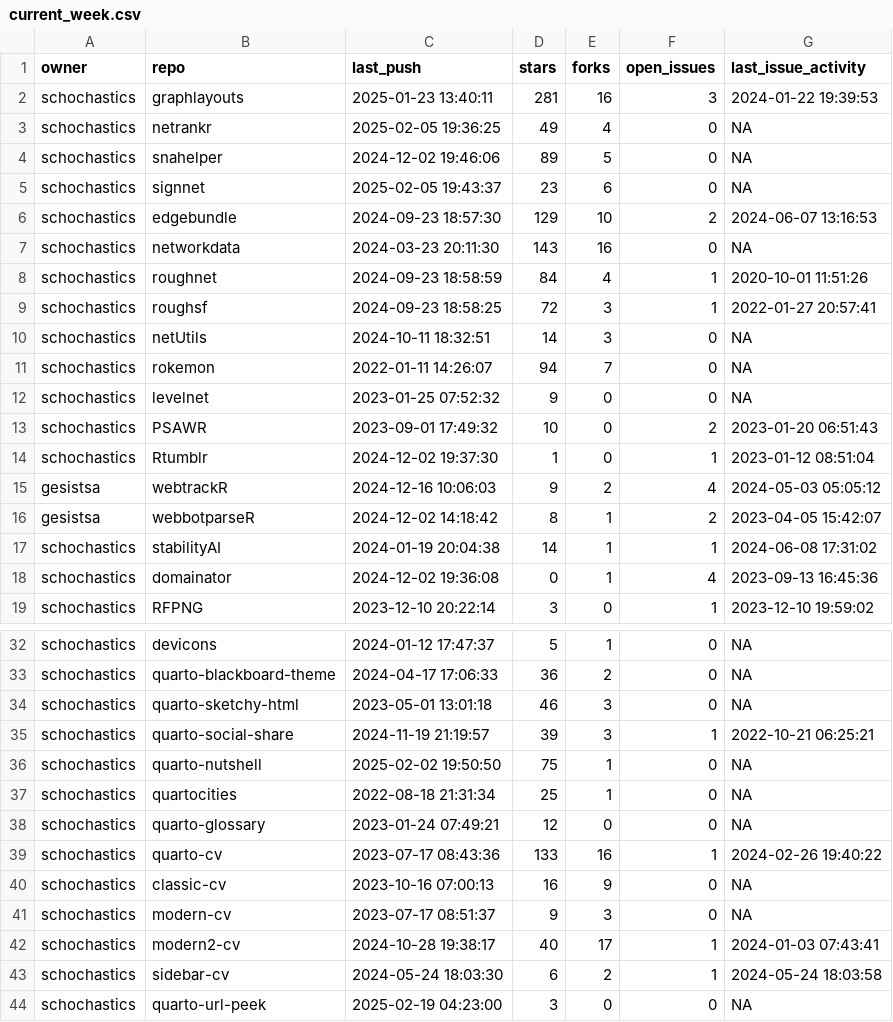
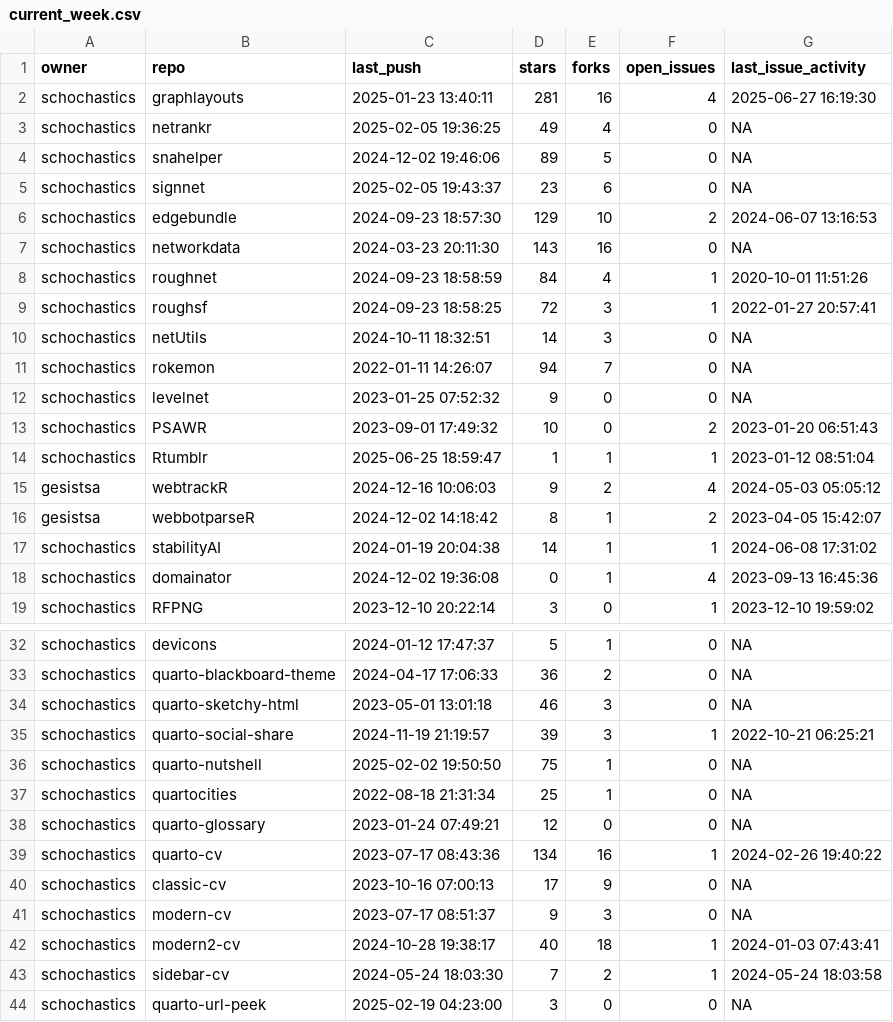
Before and after one commit to schochastics/gh-dashboard, a CSV file: current_week.csv, drawn as a sheet; only a part is shown, gaps mark what is left out.

```diff
--- a/current_week.csv
+++ b/current_week.csv
@@ -1,3 +1,3 @@
 "owner","repo","last_push","stars","forks","open_issues","last_issue_activity"
-"schochastics","graphlayouts",2025-01-23 13:40:11,281,16,3,2024-01-22 19:39:53
+"schochastics","graphlayouts",2025-01-23 13:40:11,281,16,4,2025-06-27 16:19:30
 "schochastics","netrankr",2025-02-05 19:36:25,49,4,0,NA
@@ -13,3 +13,3 @@
 "schochastics","PSAWR",2023-09-01 17:49:32,10,0,2,2023-01-20 06:51:43
-"schochastics","Rtumblr",2024-12-02 19:37:30,1,0,1,2023-01-12 08:51:04
+"schochastics","Rtumblr",2025-06-25 18:59:47,1,1,1,2023-01-12 08:51:04
 "gesistsa","webtrackR",2024-12-16 10:06:03,9,2,4,2024-05-03 05:05:12
@@ -38,7 +38,7 @@
 "schochastics","quarto-glossary",2023-01-24 07:49:21,12,0,0,NA
-"schochastics","quarto-cv",2023-07-17 08:43:36,133,16,1,2024-02-26 19:40:22
-"schochastics","classic-cv",2023-10-16 07:00:13,16,9,0,NA
+"schochastics","quarto-cv",2023-07-17 08:43:36,134,16,1,2024-02-26 19:40:22
+"schochastics","classic-cv",2023-10-16 07:00:13,17,9,0,NA
 "schochastics","modern-cv",2023-07-17 08:51:37,9,3,0,NA
-"schochastics","modern2-cv",2024-10-28 19:38:17,40,17,1,2024-01-03 07:43:41
-"schochastics","sidebar-cv",2024-05-24 18:03:30,6,2,1,2024-05-24 18:03:58
+"schochastics","modern2-cv",2024-10-28 19:38:17,40,18,1,2024-01-03 07:43:41
+"schochastics","sidebar-cv",2024-05-24 18:03:30,7,2,1,2024-05-24 18:03:58
 "schochastics","quarto-url-peek",2025-02-19 04:23:00,3,0,0,NA
```
Also changed, not shown: cran_status.csv, last_week.csv.
